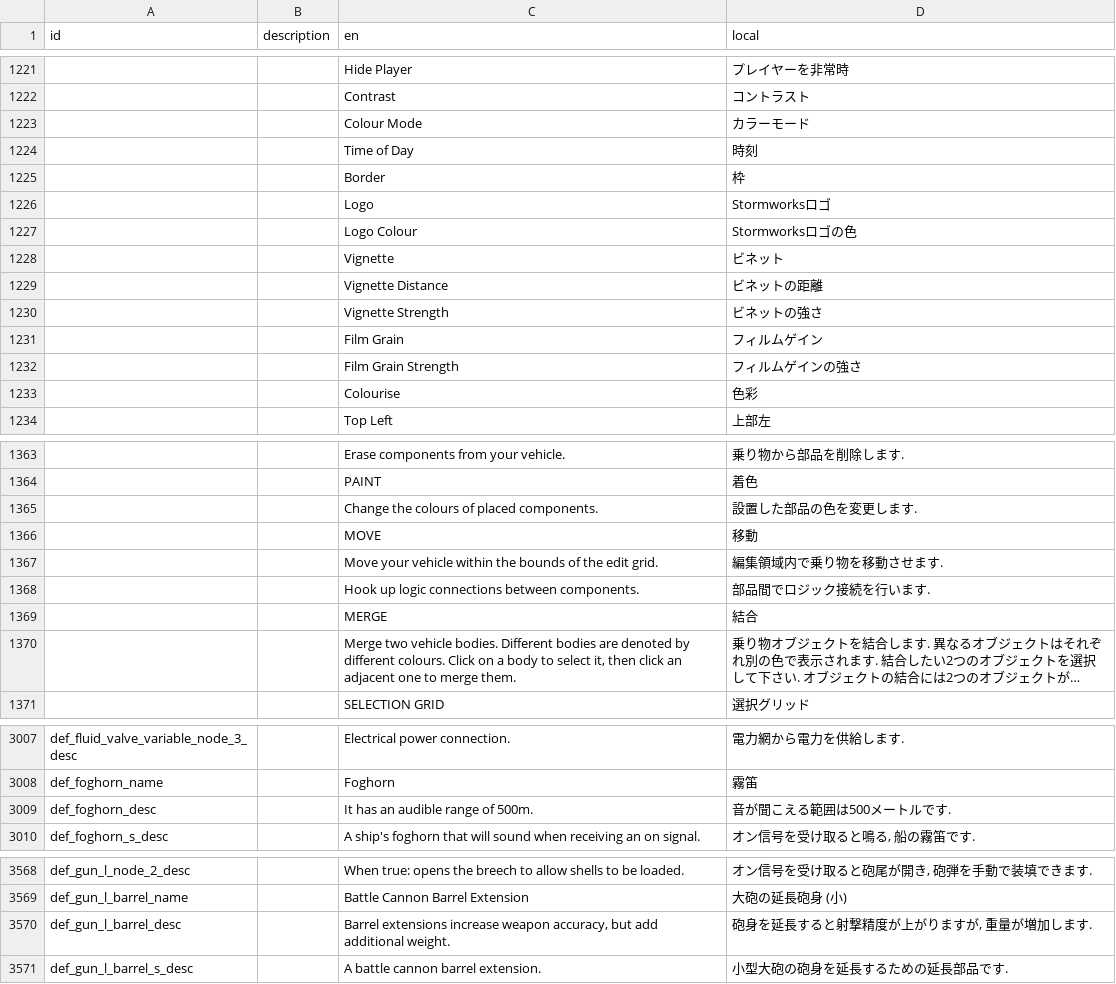
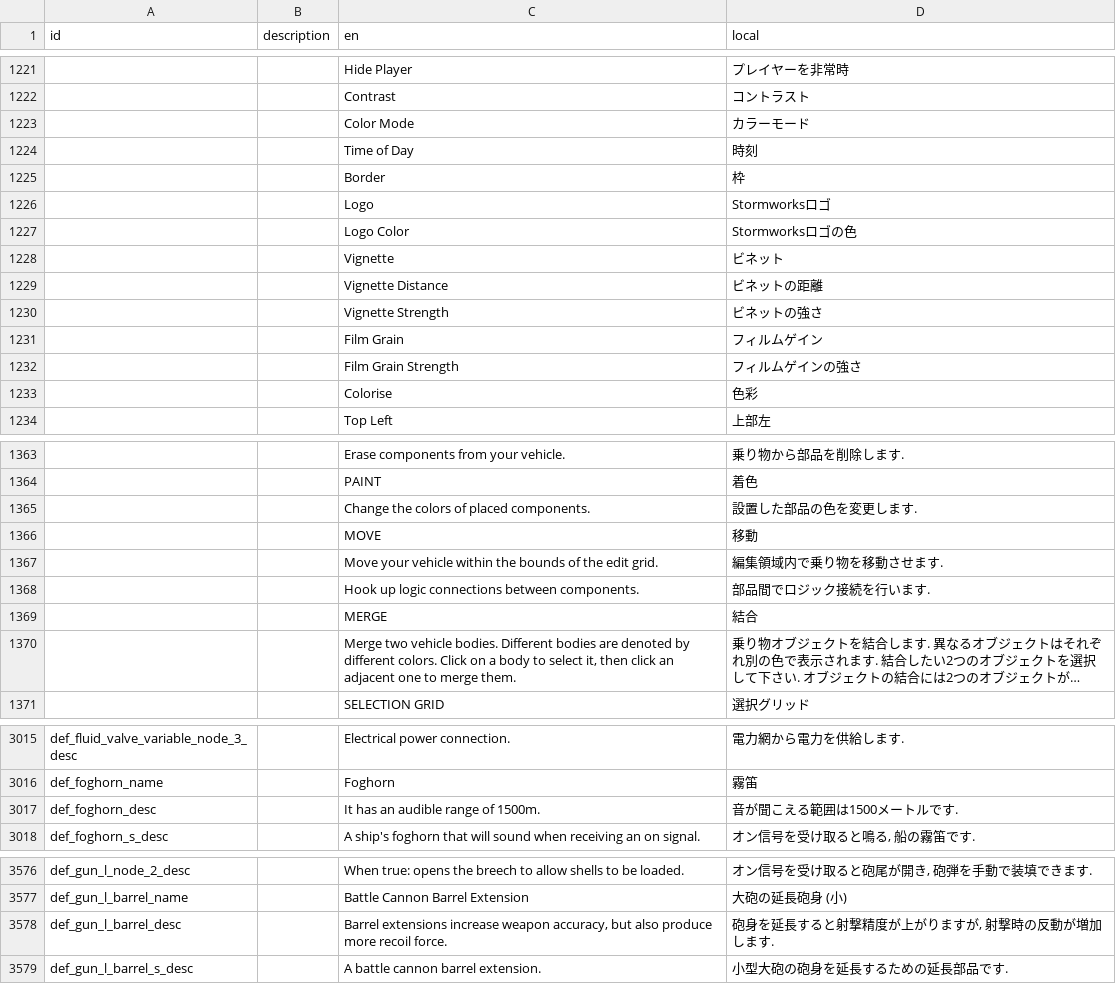
Before and after one commit to Gakuto1112/Stormworks-JapaneseTranslation, a TSV file: japanese.tsv, drawn as a sheet; only a part is shown, gaps mark what is left out; long unchanged cells end in …; addresses are those after the commit; the diff covers the shown part only; the diff names each change by its address in the sheet, - before the commit and + after, or states it on an @@ line.

```diff
--- a/japanese.tsv
+++ b/japanese.tsv
-C1223 (en): Colour Mode
+C1223 (en): Color Mode
-C1227 (en): Logo Colour
+C1227 (en): Logo Color
-C1233 (en): Colourise
+C1233 (en): Colorise
-C1365 (en): Change the colours of placed components.
+C1365 (en): Change the colors of placed components.
-C1370 (en): …by different colours. Click on…
+C1370 (en): …by different colors. Click on…
-C3017 (en): It has an audible range of 500m.
+C3017 (en): It has an audible range of 1500m.
-D3017 (local): 音が聞こえる範囲は500メートルです.
+D3017 (local): 音が聞こえる範囲は1500メートルです.
-C3578 (en): …accuracy, but add additional weight.
+C3578 (en): …accuracy, but also produce more recoil force.
-D3578 (local): 砲身を延長すると射撃精度が上がりますが, 重量が増加します.
+D3578 (local): 砲身を延長すると射撃精度が上がりますが, 射撃時の反動が増加します.
```
Also changed, not shown: 16 added rows, 1 removed row and 18 edited cells elsewhere in this file.
